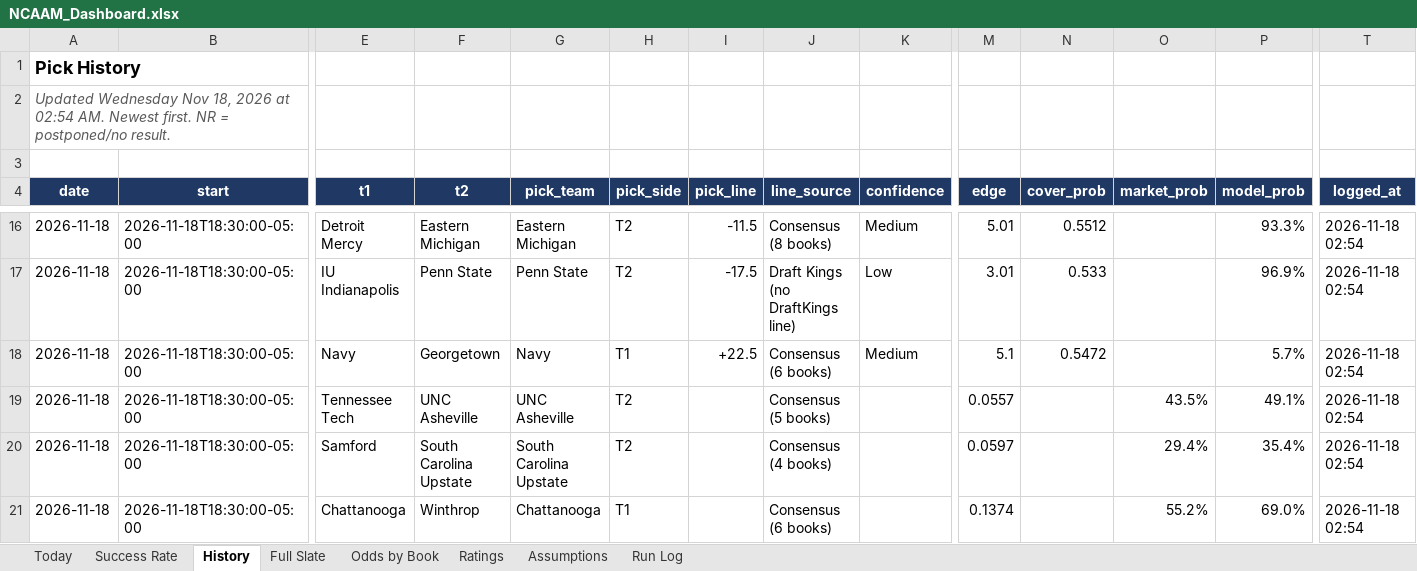
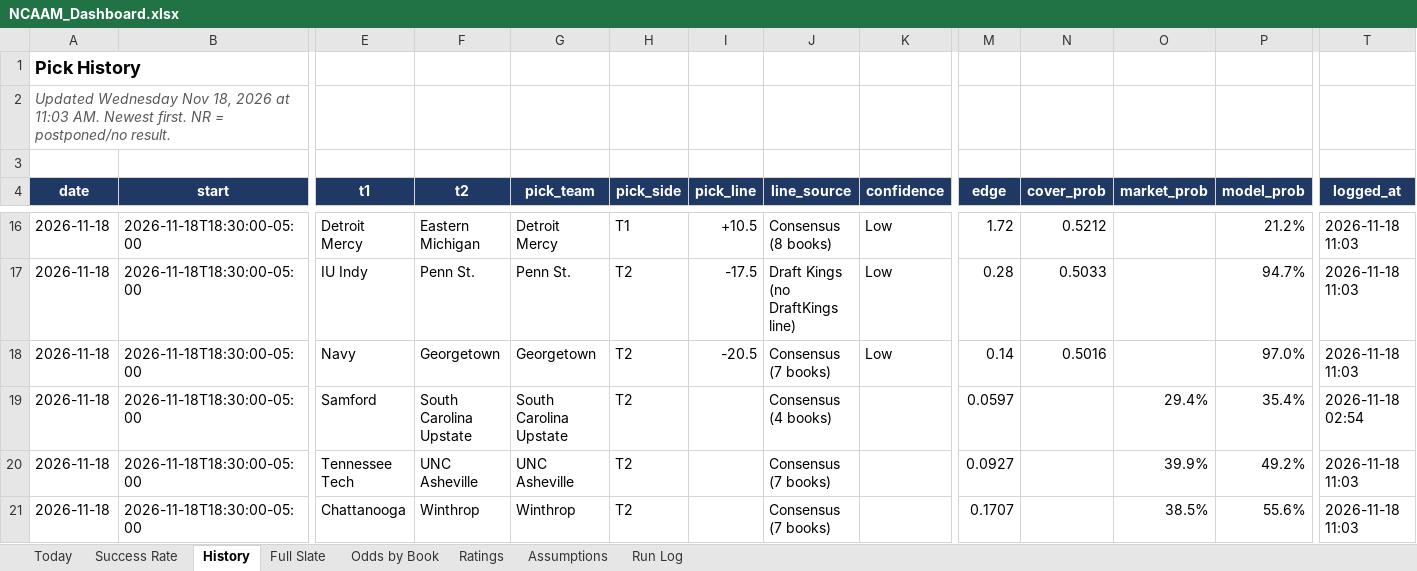
Before and after one commit to coltenmorris/ncaam-model, an Excel workbook: docs/NCAAM_Dashboard.xlsx, sheet History, drawn as a sheet; only a part is shown, gaps mark what is left out; values as stored, in another font and other column widths than the file's, no borders; removed rows and columns are numbered as before the commit, all else as after; rows hold the shown columns only; the diff covers the shown part only; the diff names each change by its address in the sheet, - before the commit and + after, or states it on an @@ line.

```diff
--- a/docs/NCAAM_Dashboard.xlsx (sheet History)
+++ b/docs/NCAAM_Dashboard.xlsx (sheet History)
-A2 (date): …2026 at 02:54 AM. Newest…
+A2 (date): …2026 at 11:03 AM. Newest…
-G16 (pick_team): Eastern Michigan
+G16 (pick_team): Detroit Mercy
-H16 (pick_side): T2
+H16 (pick_side): T1
-I16 (pick_line): -11.5
+I16 (pick_line): +10.5
-K16 (confidence): Medium
+K16 (confidence): Low
-M16 (edge): 5.01
+M16 (edge): 1.72
-N16 (cover_prob): 0.5512
+N16 (cover_prob): 0.5212
-P16 (model_prob): 93.3%
+P16 (model_prob): 21.2%
-T16:T18 (logged_at): 2026-11-18 02:54
+T16:T18 (logged_at): 2026-11-18 11:03
-E17 (t1): IU Indianapolis
+E17 (t1): IU Indy
-F17 (t2): Penn State
+F17 (t2): Penn St.
-G17 (pick_team): Penn State
+G17 (pick_team): Penn St.
-M17 (edge): 3.01
+M17 (edge): 0.28
-N17 (cover_prob): 0.533
+N17 (cover_prob): 0.5033
-P17 (model_prob): 96.9%
+P17 (model_prob): 94.7%
-G18 (pick_team): Navy
+G18 (pick_team): Georgetown
-H18 (pick_side): T1
+H18 (pick_side): T2
-I18 (pick_line): +22.5
+I18 (pick_line): -20.5
-J18 (line_source): Consensus (6 books)
+J18 (line_source): Consensus (7 books)
-K18 (confidence): Medium
+K18 (confidence): Low
-M18 (edge): 5.1
+M18 (edge): 0.14
-N18 (cover_prob): 0.5472
+N18 (cover_prob): 0.5016
-P18 (model_prob): 5.7%
+P18 (model_prob): 97.0%
-row 19: 2026-11-18 | 2026-11-18T18:30:00-05:00 | Tennessee Tech | UNC Asheville | UNC Asheville | T2 |  | Consensus (5 books) |  | 0.0557 |  | 43.5% | 49.1% | 2026-11-18 02:54
+row 20: 2026-11-18 | 2026-11-18T18:30:00-05:00 | Tennessee Tech | UNC Asheville | UNC Asheville | T2 |  | Consensus (7 books) |  | 0.0927 |  | 39.9% | 49.2% | 2026-11-18 11:03
-G21 (pick_team): Chattanooga
+G21 (pick_team): Winthrop
-H21 (pick_side): T1
+H21 (pick_side): T2
-J21 (line_source): Consensus (6 books)
+J21 (line_source): Consensus (7 books)
-M21 (edge): 0.1374
+M21 (edge): 0.1707
-O21 (market_prob): 55.2%
+O21 (market_prob): 38.5%
-P21 (model_prob): 69.0%
+P21 (model_prob): 55.6%
-T21 (logged_at): 2026-11-18 02:54
+T21 (logged_at): 2026-11-18 11:03
```
Also changed, not shown: 11 added rows, 5 removed rows and 779 edited cells elsewhere in this sheet, sheet Full Slate, sheet Odds by Book, sheet Ratings, sheet Today, sheet Run Log, sheet Success Rate, 7 other files.
